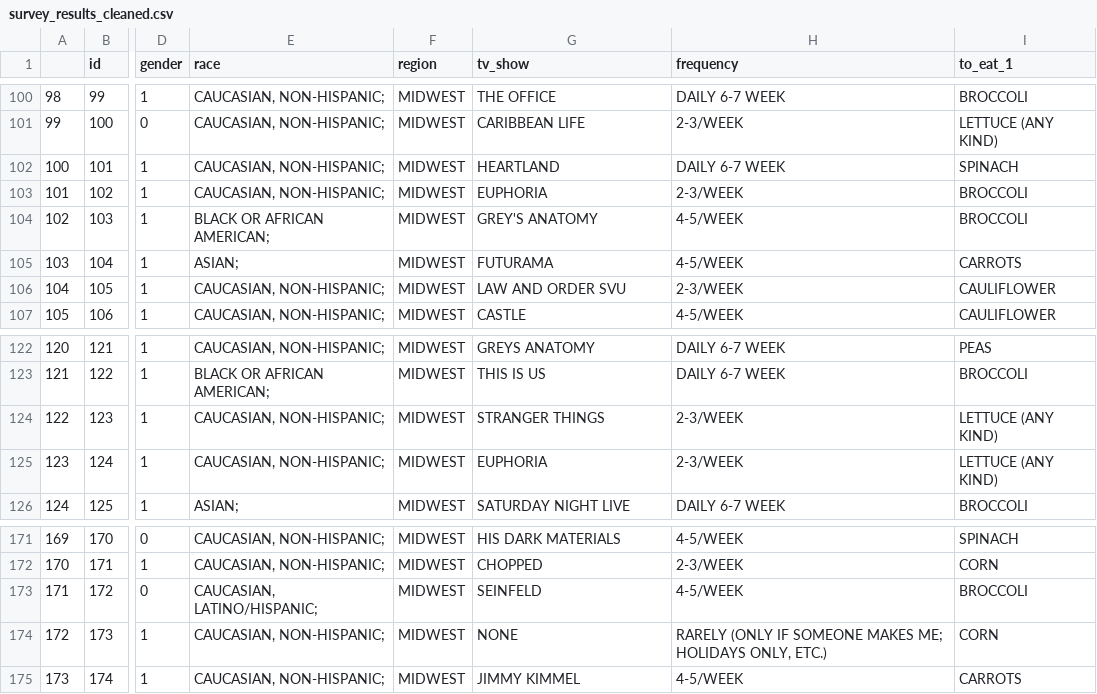
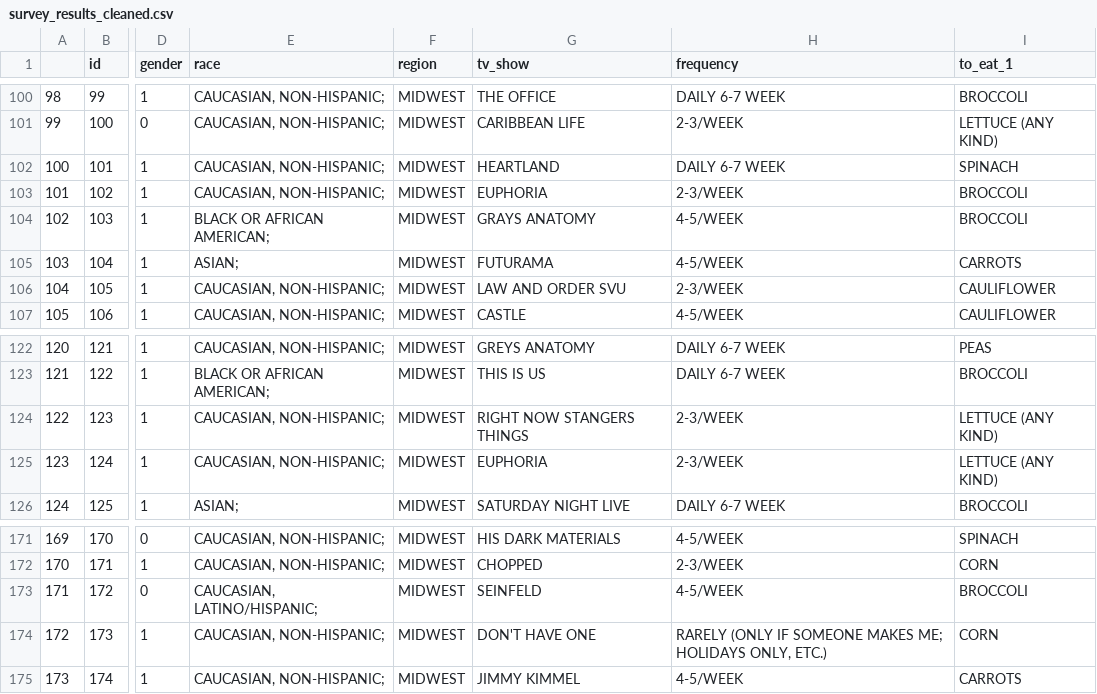
Before and after one commit to PamFernandez/veggie-tales, a CSV file: survey_results_cleaned.csv, drawn as a sheet; only a part is shown, gaps mark what is left out; the diff covers the shown part only; the diff names each change by its address in the sheet, - before the commit and + after, or states it on an @@ line.

```diff
--- a/survey_results_cleaned.csv
+++ b/survey_results_cleaned.csv
-G104 (tv_show): GREY'S ANATOMY
+G104 (tv_show): GRAYS ANATOMY
-G124 (tv_show): STRANGER THINGS
+G124 (tv_show): RIGHT NOW STANGERS THINGS
-G174 (tv_show): NONE
+G174 (tv_show): DON'T HAVE ONE
```
Also changed, not shown: 16 edited cells elsewhere in this file, 4 other files.
